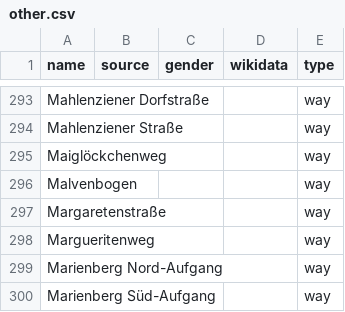
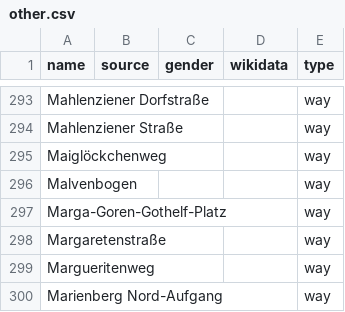
Before and after one commit to EqualStreetNames/equalstreetnames-brandenburg-an-der-havel, a CSV file: data/other.csv, drawn as a sheet; only a part is shown, gaps mark what is left out; the shorter side is filled out with more unchanged rows.

```diff
--- a/data/other.csv
+++ b/data/other.csv
@@ -296,2 +296,3 @@ Maiglöckchenweg,,,,way
 Malvenbogen,,,,way
+Marga-Goren-Gothelf-Platz,,,,way
 Margaretenstraße,,,,way
```
Also changed, not shown: 2 other files.
